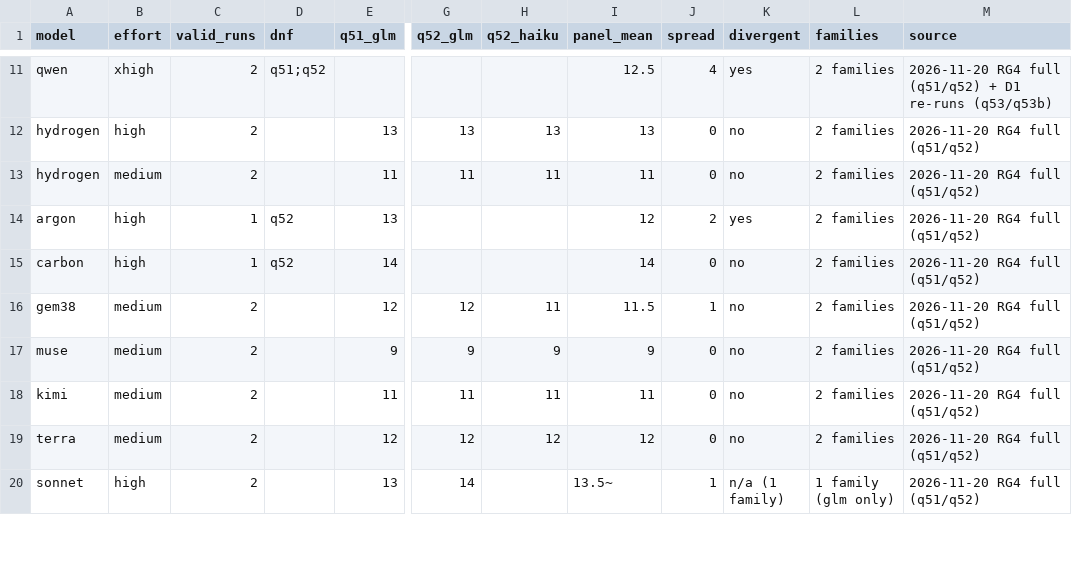
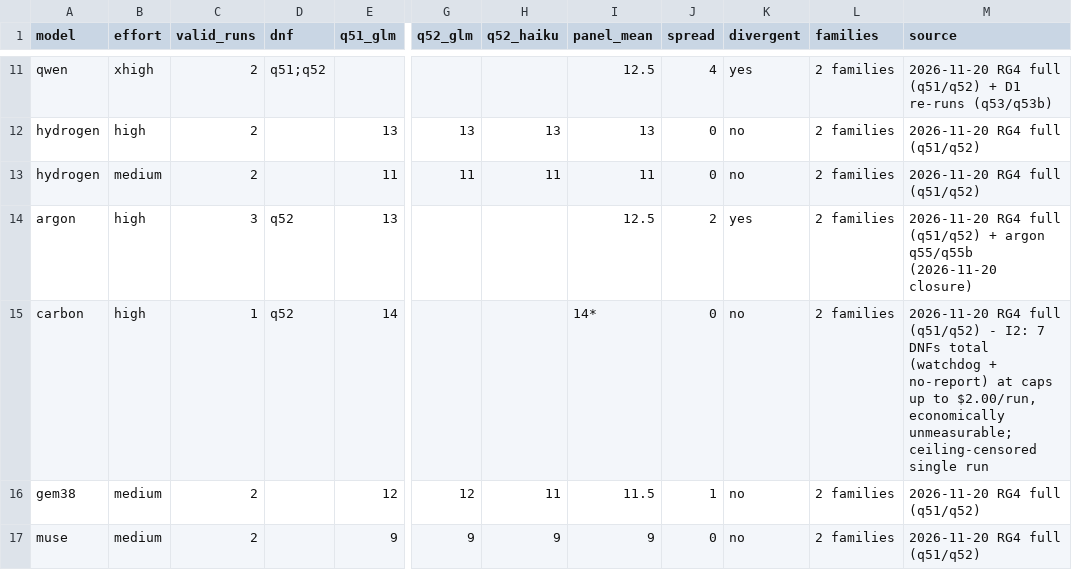
Before and after one commit to rakiz/dev-workflow-kit, a CSV file: evals/2026-11-20/rg4-standings.csv, drawn as a sheet; only a part is shown, gaps mark what is left out; the shorter side is filled out with more unchanged rows; the diff names each change by its address in the sheet, - before the commit and + after, or states it on an @@ line.

Commit message:
RG4 closed: argon 2-run official, carbon documented unmeasurable

```diff
--- a/evals/2026-11-20/rg4-standings.csv
+++ b/evals/2026-11-20/rg4-standings.csv
-C14 (valid_runs): 1
+C14 (valid_runs): 3
-I14 (panel_mean): 12
+I14 (panel_mean): 12.5
-M14 (source): …full (q51/q52)
+M14 (source): …full (q51/q52) + argon q55/q55b (2026-11-20 closure)
-I15 (panel_mean): 14
+I15 (panel_mean): 14*
-M15 (source): …full (q51/q52)
+M15 (source): …full (q51/q52) - I2: 7 DNFs total (watchdog + no-report) at caps up to $2.00/run, economically unmeasurable; ceiling-censored single run
```
Also changed, not shown: evals/2026-11-16/grid2-scores.csv, evals/2026-11-20/rg4-deterministic.tsv, 38 other files.
